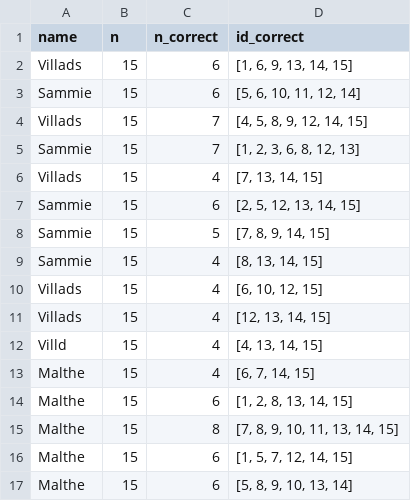
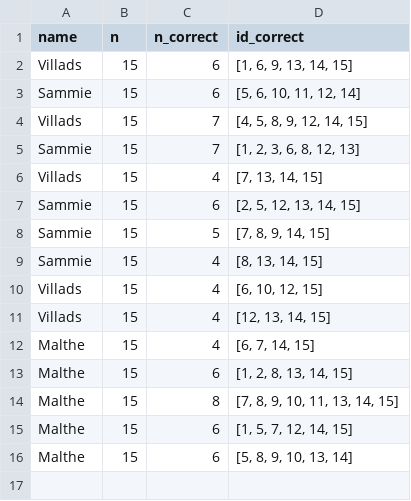
Before and after one commit to Knudsenmarlin/HumanCog-MiniProject1, a CSV file: experiments/primacy.csv, drawn as a sheet.

```diff
--- a/experiments/primacy.csv
+++ b/experiments/primacy.csv
@@ -11,3 +11,2 @@ Villads,15,4,"[6, 10, 12, 15]"
 Villads,15,4,"[12, 13, 14, 15]"
-Villd,15,4,"[4, 13, 14, 15]"
 Malthe,15,4,"[6, 7, 14, 15]"
```
Also changed, not shown: experiments/control.csv, experiments/recency.csv, 3 other files.
